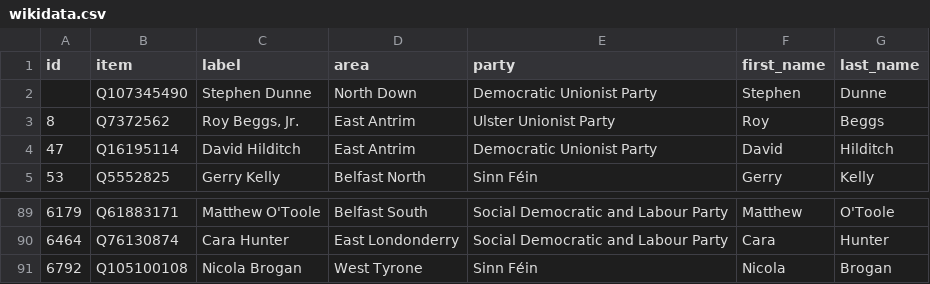
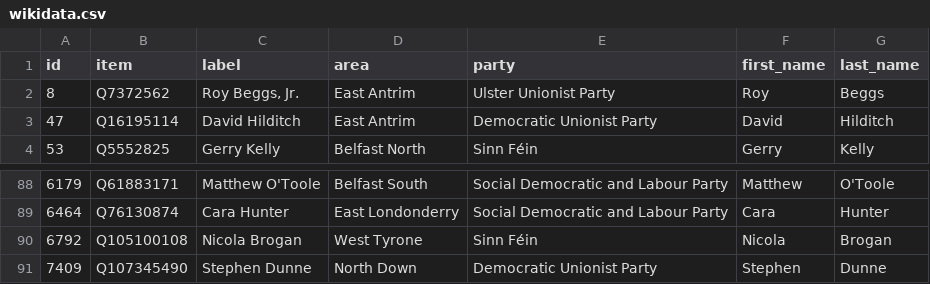
Before and after one commit to every-politician-scrapers/northern-ireland-assembly-official, a CSV file: data/wikidata.csv, drawn as a sheet; only a part is shown, gaps mark what is left out; removed rows and columns are numbered as before the commit, all else as after; the diff names each change by its address in the sheet, - before the commit and + after, or states it on an @@ line.

```diff
--- a/data/wikidata.csv
+++ b/data/wikidata.csv
-row 2:  | Q107345490 | Stephen Dunne | North Down | Democratic Unionist Party | Stephen | Dunne
+row 91: 7409 | Q107345490 | Stephen Dunne | North Down | Democratic Unionist Party | Stephen | Dunne
```
Also changed, not shown: 1 other file.
